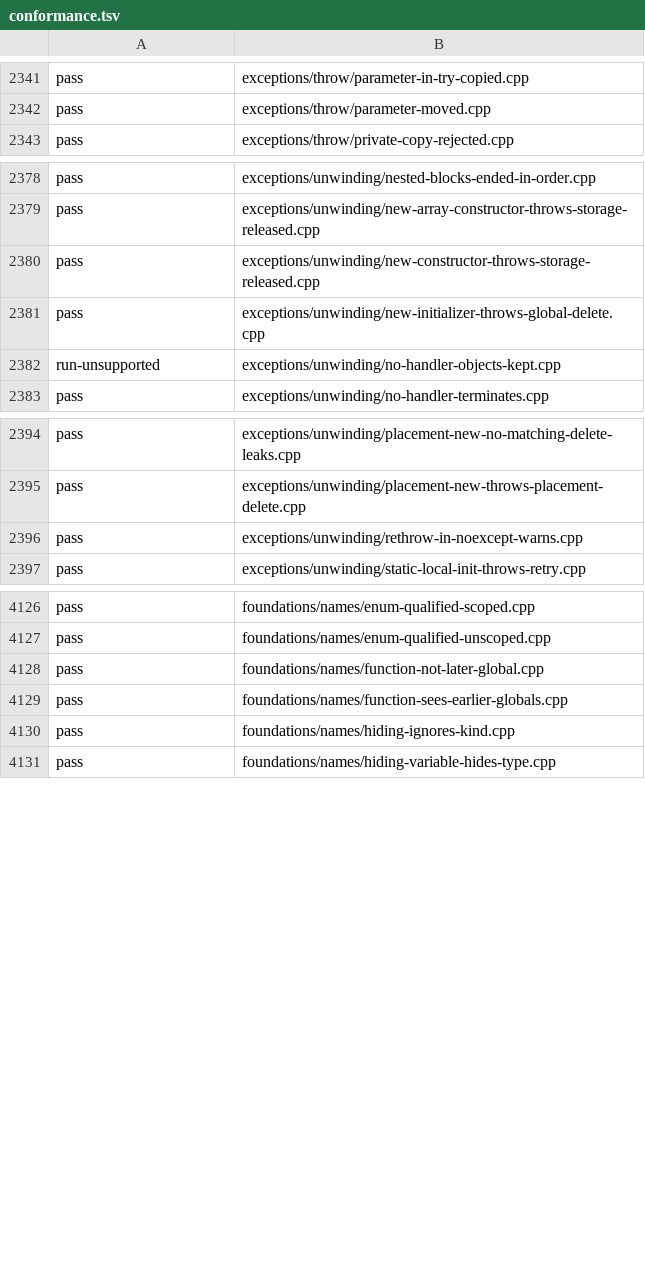
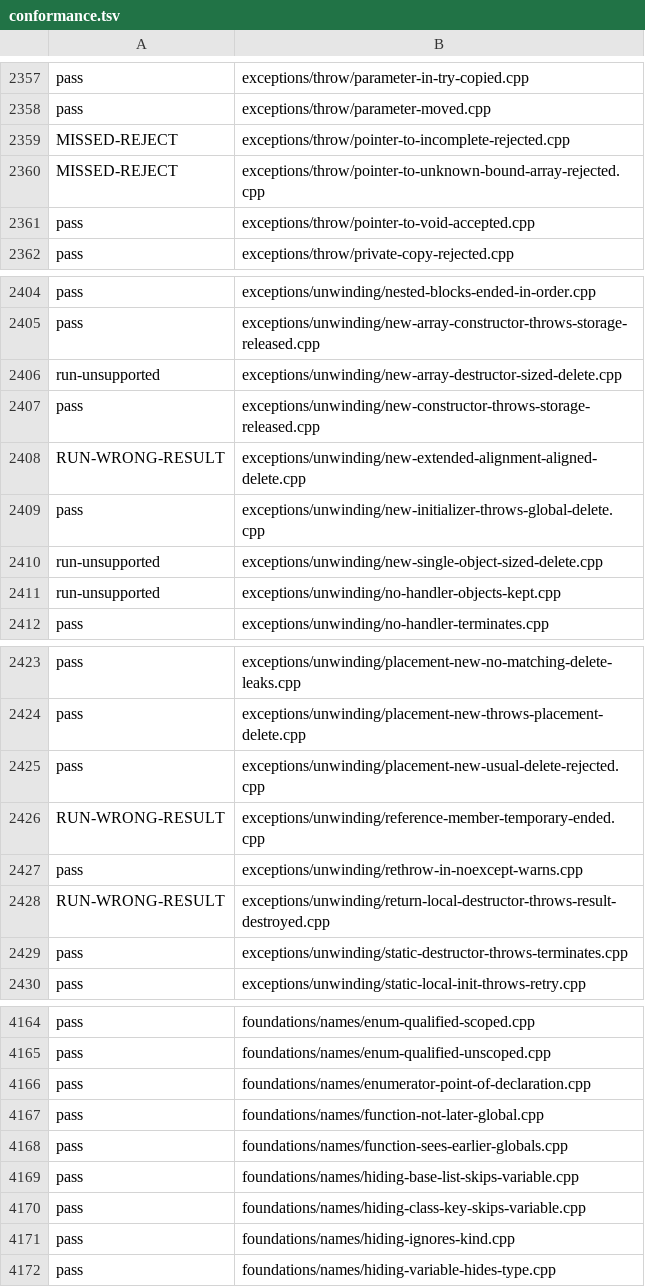
Before and after one commit to sempuki/tidal, a TSV file: reports/clean-room/rust-frontend/conformance.tsv, drawn as a sheet; only a part is shown, gaps mark what is left out; the diff covers the shown part only.

Commit message:
Front end, round 16: class layout, virtual bases at run time, faster exploration
Phase 7, item FE, round 16 (decision 0054). Clean-room reader. Inputs:
the specification, the tests, and the earlier front-end reports. Only
frontend/src changed. One file was added, frontend/src/layout.rs.

Class layout follows CLS-35, CLS-31, CLS-33, BF-9, STG-25, and ALN-1
on x86-64 and -m32. A new layout module gives the size, the alignment,
the data size, the part without virtual bases, the offsets of bases and
members, the bits of bit-fields, the virtual bases, and the empty
subobjects. sizeof, alignof, and the interpreter's byte view use it.
The pointer for virtual calls, the first dynamic base at 0, empty bases
and no_unique_address members at 0 with conflicts moved on, the end
padding conditions of GCC 16 and Clang, and the BF-9 placement of
bit-fields are modeled. Bytes of bit-fields read and write each
bit-field's bits. A byte in the end padding of a base reaches the
member placed there.

Virtual bases run in the interpreter. A complete object holds one slot
per virtual base, and paths into a virtual base go to that slot. The
most derived class constructs the virtual bases first and ends them
last (DER-7, DER-13). The final overrider in a class with virtual bases
is found by derivation (VIRT-5). Constant evaluation stops at an object
of a class with a virtual base (DER-12).

A run's step limit is 150 million. A run with more than 4096 choice
points explores each line once, and stops exploring a line when the
other option there gives the first result. W5 recursion.cpp passes in
two runs.

Checks: ALN-5 (alignas above 2^28), ALN-2 (alignas on a function or a
typedef), ALN-3 for variables, ICS-10 and OVL-P4 for compound
assignment through a conversion function, and NEW-2 array sizes of
class and floating type.

tools/frontend_check.py: 5839/6196 pass, 5920/6196 pass their check,
0 worse, 52 better, 49 new (19 not passing). A build of the round-15
front end gives every test the same status or a worse one. Every
program under tests/programs gives result 0. Findings G123 to G127
cover CLS-35 and BF-9.

The integrator wrote the baseline from a worktree at the previous
commit, so tests that the gap-review repairs are still writing are not
in it. similarity.py --fail-on-flag reports 0 flagged on report-16.md.

```diff
--- a/reports/clean-room/rust-frontend/conformance.tsv
+++ b/reports/clean-room/rust-frontend/conformance.tsv
@@ -2342,2 +2358,5 @@ pass	exceptions/throw/parameter-in-try-copied.cpp
 pass	exceptions/throw/parameter-moved.cpp
+MISSED-REJECT	exceptions/throw/pointer-to-incomplete-rejected.cpp
+MISSED-REJECT	exceptions/throw/pointer-to-unknown-bound-array-rejected.cpp
+pass	exceptions/throw/pointer-to-void-accepted.cpp
 pass	exceptions/throw/private-copy-rejected.cpp
@@ -2379,4 +2405,7 @@ pass	exceptions/unwinding/nested-blocks-ended-in-order.cpp
 pass	exceptions/unwinding/new-array-constructor-throws-storage-released.cpp
+run-unsupported	exceptions/unwinding/new-array-destructor-sized-delete.cpp
 pass	exceptions/unwinding/new-constructor-throws-storage-released.cpp
+RUN-WRONG-RESULT	exceptions/unwinding/new-extended-alignment-aligned-delete.cpp
 pass	exceptions/unwinding/new-initializer-throws-global-delete.cpp
+run-unsupported	exceptions/unwinding/new-single-object-sized-delete.cpp
 run-unsupported	exceptions/unwinding/no-handler-objects-kept.cpp
@@ -2395,3 +2424,7 @@ pass	exceptions/unwinding/placement-new-no-matching-delete-leaks.cpp
 pass	exceptions/unwinding/placement-new-throws-placement-delete.cpp
+pass	exceptions/unwinding/placement-new-usual-delete-rejected.cpp
+RUN-WRONG-RESULT	exceptions/unwinding/reference-member-temporary-ended.cpp
 pass	exceptions/unwinding/rethrow-in-noexcept-warns.cpp
+RUN-WRONG-RESULT	exceptions/unwinding/return-local-destructor-throws-result-destroyed.cpp
+pass	exceptions/unwinding/static-destructor-throws-terminates.cpp
 pass	exceptions/unwinding/static-local-init-throws-retry.cpp
@@ -4127,4 +4165,7 @@ pass	foundations/names/enum-qualified-scoped.cpp
 pass	foundations/names/enum-qualified-unscoped.cpp
+pass	foundations/names/enumerator-point-of-declaration.cpp
 pass	foundations/names/function-not-later-global.cpp
 pass	foundations/names/function-sees-earlier-globals.cpp
+pass	foundations/names/hiding-base-list-skips-variable.cpp
+pass	foundations/names/hiding-class-key-skips-variable.cpp
 pass	foundations/names/hiding-ignores-kind.cpp
```
Also changed, not shown: 36 added rows and 54 edited cells elsewhere in this file, 14 other files.
